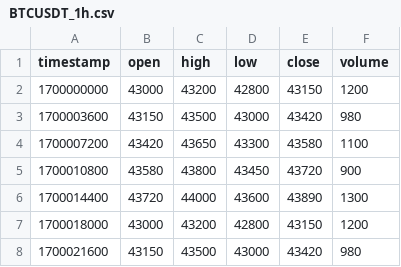
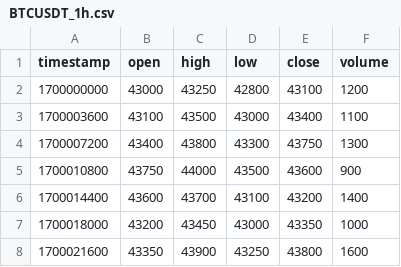
Before and after one commit to abomalik0/crypto-ideas-bot, a CSV file: data/BTCUSDT_1h.csv, drawn as a sheet; only a part is shown; the diff covers the shown part only.

Commit message:
Update BTCUSDT_1h.csv

```diff
--- a/data/BTCUSDT_1h.csv
+++ b/data/BTCUSDT_1h.csv
@@ -1,8 +1,8 @@
 timestamp,open,high,low,close,volume
-1700000000,43000,43200,42800,43150,1200
-1700003600,43150,43500,43000,43420,980
-1700007200,43420,43650,43300,43580,1100
-1700010800,43580,43800,43450,43720,900
-1700014400,43720,44000,43600,43890,1300
-1700018000,43000,43200,42800,43150,1200
-1700021600,43150,43500,43000,43420,980
+1700000000,43000,43250,42800,43100,1200
+1700003600,43100,43500,43000,43400,1100
+1700007200,43400,43800,43300,43750,1300
+1700010800,43750,44000,43500,43600,900
+1700014400,43600,43700,43100,43200,1400
+1700018000,43200,43450,43000,43350,1000
+1700021600,43350,43900,43250,43800,1600
```
Also changed, not shown: 5 added rows and 38 edited cells elsewhere in this file.
